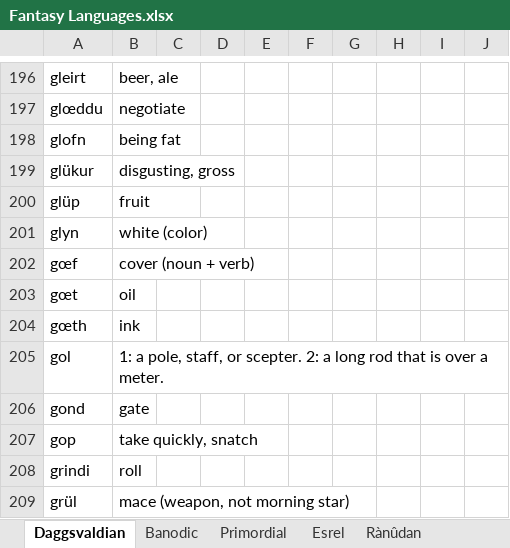
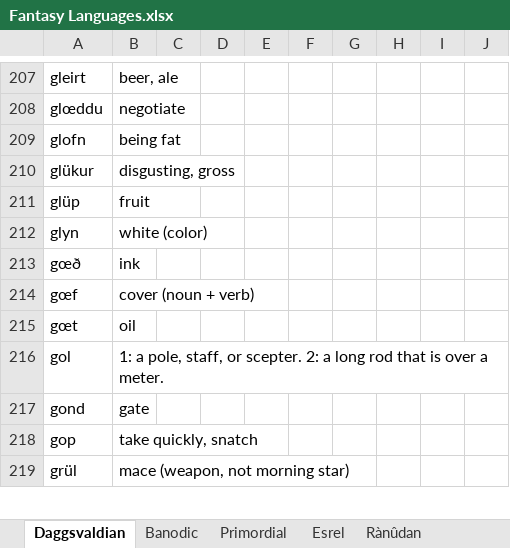
Before and after one commit to Oneo64/Aldpor, an Excel workbook: Conlangs/Fantasy Languages.xlsx, sheet Daggsvaldian, drawn as a sheet; only a part is shown, gaps mark what is left out; values as stored, in another font and other column widths than the file's, no borders; charts and pictures not drawn; removed rows and columns are numbered as before the commit, all else as after; the diff covers the shown part only; the diff names each change by its address in the sheet, - before the commit and + after, or states it on an @@ line.

```diff
--- a/Conlangs/Fantasy Languages.xlsx (sheet Daggsvaldian)
+++ b/Conlangs/Fantasy Languages.xlsx (sheet Daggsvaldian)
+row 213: gœð | ink
-row 204: gœth | ink
-row 208: grindi | roll
```
Also changed, not shown: 135 added rows, 112 removed rows, 217 edited cells, cell formats and merged cells elsewhere in this sheet, sheet Primordial, sheet Banodic, sheet Rànûdan, sheet Esrel.
